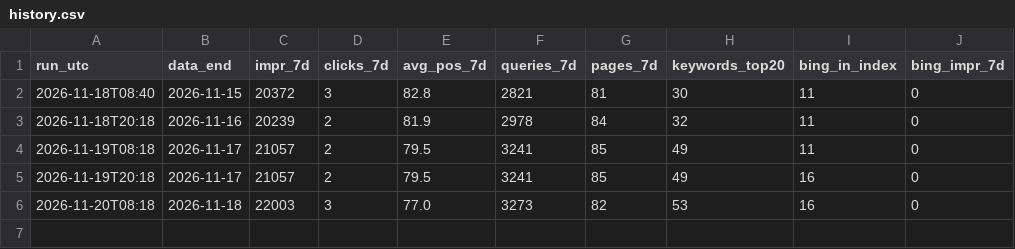
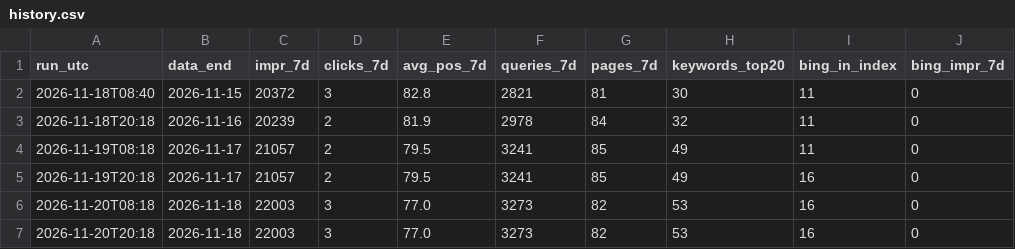
Before and after one commit to devsynxoffical/rankempire, a CSV file: docs/tracking/history.csv, drawn as a sheet.

Commit message:
Tracking 21 Nov AM: site down on Vercel (402), Hostinger pending

```diff
--- a/docs/tracking/history.csv
+++ b/docs/tracking/history.csv
@@ -6 +6,2 @@ run_utc,data_end,impr_7d,clicks_7d,avg_pos_7d,queries_7d,pages_7d,keywords_top20
 2026-11-20T08:18,2026-11-18,22003,3,77.0,3273,82,53,16,0
+2026-11-20T20:18,2026-11-18,22003,3,77.0,3273,82,53,16,0
```
Also changed, not shown: 2 other files.
